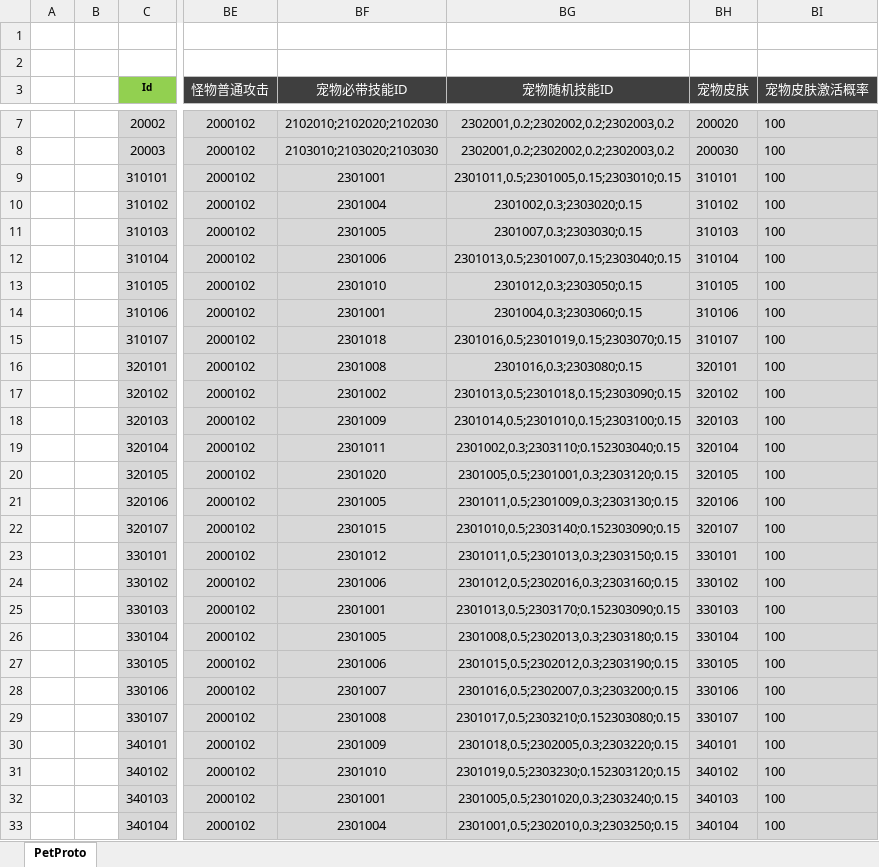
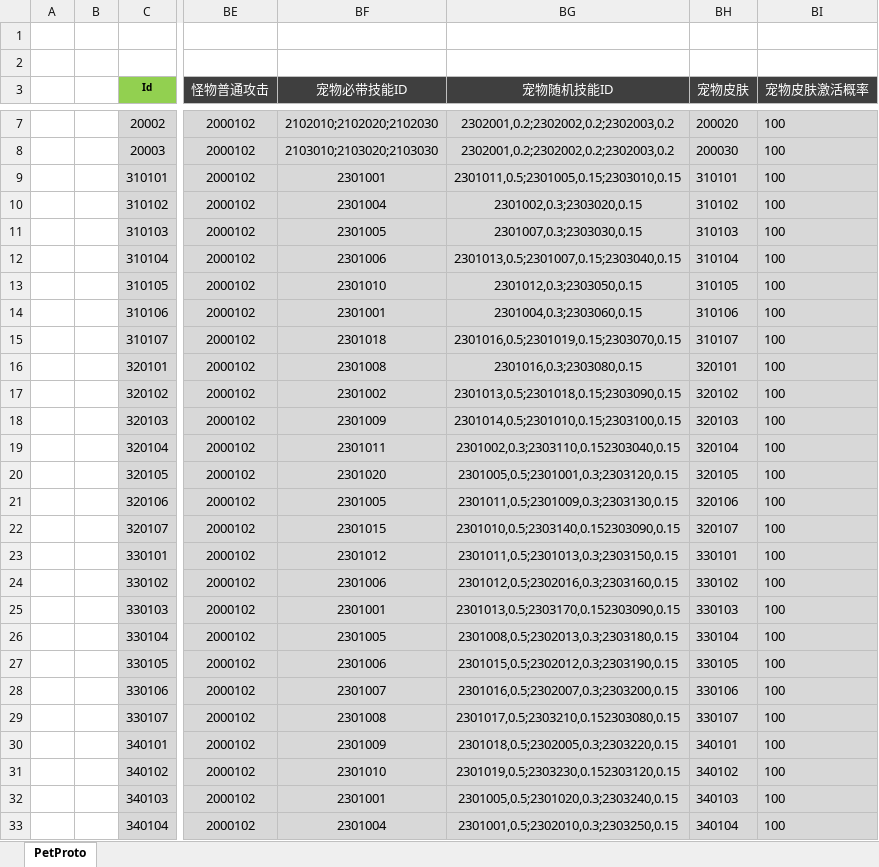
Before and after one commit to csyinghuochong/mengjing, an Excel workbook: Unity/Assets/Config/Excel/PetConfig.xlsx, sheet PetProto, drawn as a sheet; only a part is shown, gaps mark what is left out; values as stored, in another font and other column widths than the file's, no borders; the diff covers the shown part only; the diff names each change by its address in the sheet, - before the commit and + after, or states it on an @@ line.

```diff
--- a/Unity/Assets/Config/Excel/PetConfig.xlsx (sheet PetProto)
+++ b/Unity/Assets/Config/Excel/PetConfig.xlsx (sheet PetProto)
-BG9 (宠物随机技能ID): 2301011,0.5;2301005,0.15;2303010;0.15
+BG9 (宠物随机技能ID): 2301011,0.5;2301005,0.15;2303010,0.15
-BG10 (宠物随机技能ID): 2301002,0.3;2303020;0.15
+BG10 (宠物随机技能ID): 2301002,0.3;2303020,0.15
-BG11 (宠物随机技能ID): 2301007,0.3;2303030;0.15
+BG11 (宠物随机技能ID): 2301007,0.3;2303030,0.15
-BG12 (宠物随机技能ID): 2301013,0.5;2301007,0.15;2303040;0.15
+BG12 (宠物随机技能ID): 2301013,0.5;2301007,0.15;2303040,0.15
-BG13 (宠物随机技能ID): 2301012,0.3;2303050;0.15
+BG13 (宠物随机技能ID): 2301012,0.3;2303050,0.15
-BG14 (宠物随机技能ID): 2301004,0.3;2303060;0.15
+BG14 (宠物随机技能ID): 2301004,0.3;2303060,0.15
-BG15 (宠物随机技能ID): 2301016,0.5;2301019,0.15;2303070;0.15
+BG15 (宠物随机技能ID): 2301016,0.5;2301019,0.15;2303070,0.15
-BG16 (宠物随机技能ID): 2301016,0.3;2303080;0.15
+BG16 (宠物随机技能ID): 2301016,0.3;2303080,0.15
-BG17 (宠物随机技能ID): 2301013,0.5;2301018,0.15;2303090;0.15
+BG17 (宠物随机技能ID): 2301013,0.5;2301018,0.15;2303090,0.15
-BG18 (宠物随机技能ID): 2301014,0.5;2301010,0.15;2303100;0.15
+BG18 (宠物随机技能ID): 2301014,0.5;2301010,0.15;2303100,0.15
-BG19 (宠物随机技能ID): 2301002,0.3;2303110;0.152303040;0.15
+BG19 (宠物随机技能ID): 2301002,0.3;2303110,0.152303040,0.15
-BG20 (宠物随机技能ID): 2301005,0.5;2301001,0.3;2303120;0.15
+BG20 (宠物随机技能ID): 2301005,0.5;2301001,0.3;2303120,0.15
-BG21 (宠物随机技能ID): 2301011,0.5;2301009,0.3;2303130;0.15
+BG21 (宠物随机技能ID): 2301011,0.5;2301009,0.3;2303130,0.15
-BG22 (宠物随机技能ID): 2301010,0.5;2303140;0.152303090;0.15
+BG22 (宠物随机技能ID): 2301010,0.5;2303140,0.152303090,0.15
-BG23 (宠物随机技能ID): 2301011,0.5;2301013,0.3;2303150;0.15
+BG23 (宠物随机技能ID): 2301011,0.5;2301013,0.3;2303150,0.15
-BG24 (宠物随机技能ID): 2301012,0.5;2302016,0.3;2303160;0.15
+BG24 (宠物随机技能ID): 2301012,0.5;2302016,0.3;2303160,0.15
-BG25 (宠物随机技能ID): 2301013,0.5;2303170;0.152303090;0.15
+BG25 (宠物随机技能ID): 2301013,0.5;2303170,0.152303090,0.15
-BG26 (宠物随机技能ID): 2301008,0.5;2302013,0.3;2303180;0.15
+BG26 (宠物随机技能ID): 2301008,0.5;2302013,0.3;2303180,0.15
-BG27 (宠物随机技能ID): 2301015,0.5;2302012,0.3;2303190;0.15
+BG27 (宠物随机技能ID): 2301015,0.5;2302012,0.3;2303190,0.15
-BG28 (宠物随机技能ID): 2301016,0.5;2302007,0.3;2303200;0.15
+BG28 (宠物随机技能ID): 2301016,0.5;2302007,0.3;2303200,0.15
-BG29 (宠物随机技能ID): 2301017,0.5;2303210;0.152303080;0.15
+BG29 (宠物随机技能ID): 2301017,0.5;2303210,0.152303080,0.15
-BG30 (宠物随机技能ID): 2301018,0.5;2302005,0.3;2303220;0.15
+BG30 (宠物随机技能ID): 2301018,0.5;2302005,0.3;2303220,0.15
-BG31 (宠物随机技能ID): 2301019,0.5;2303230;0.152303120;0.15
+BG31 (宠物随机技能ID): 2301019,0.5;2303230,0.152303120,0.15
-BG32 (宠物随机技能ID): 2301005,0.5;2301020,0.3;2303240;0.15
+BG32 (宠物随机技能ID): 2301005,0.5;2301020,0.3;2303240,0.15
-BG33 (宠物随机技能ID): 2301001,0.5;2302010,0.3;2303250;0.15
+BG33 (宠物随机技能ID): 2301001,0.5;2302010,0.3;2303250,0.15
```
Also changed, not shown: 8 added rows and 9 edited cells elsewhere in this sheet, GameDesign/宠物设计.xlsx, Unity/Assets/Config/Excel/PetSkinConfig.xlsx, 48 other files.
